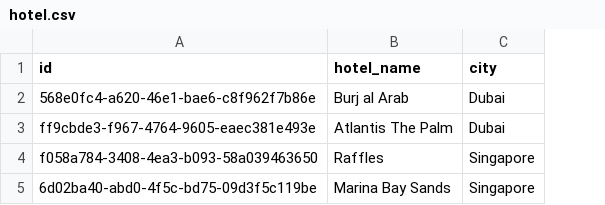
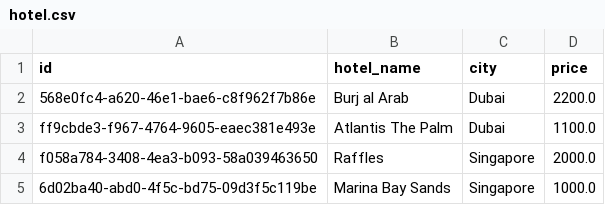
Before and after one commit to Angular2Guy/AngularMicroFrontendsAndMicroServices, a CSV file: hotelSelection-backend/src/main/resources/db/changelog/data/hotel.csv, drawn as a sheet; the diff names each change by its address in the sheet, - before the commit and + after, or states it on an @@ line.

Commit message:
feat: add price

```diff
--- a/hotelSelection-backend/src/main/resources/db/changelog/data/hotel.csv
+++ b/hotelSelection-backend/src/main/resources/db/changelog/data/hotel.csv
+column D (price), rows 2-5: 2200.0 | 1100.0 | 2000.0 | 1000.0
```
Also changed, not shown: 6 other files.
